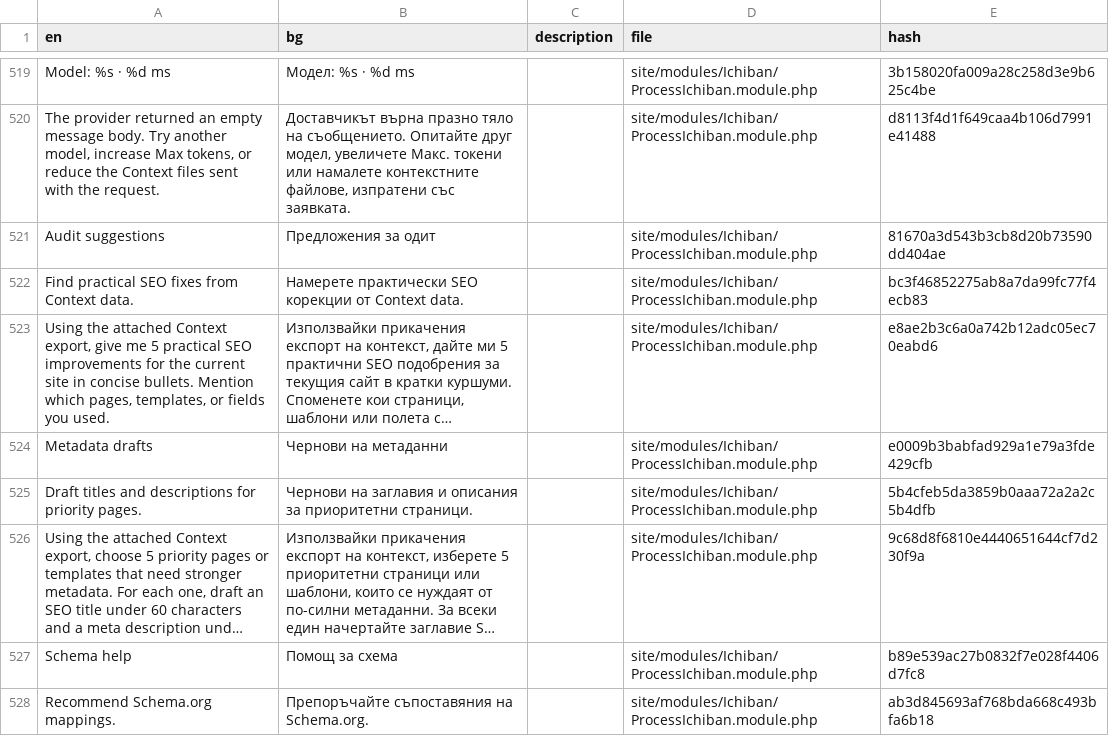
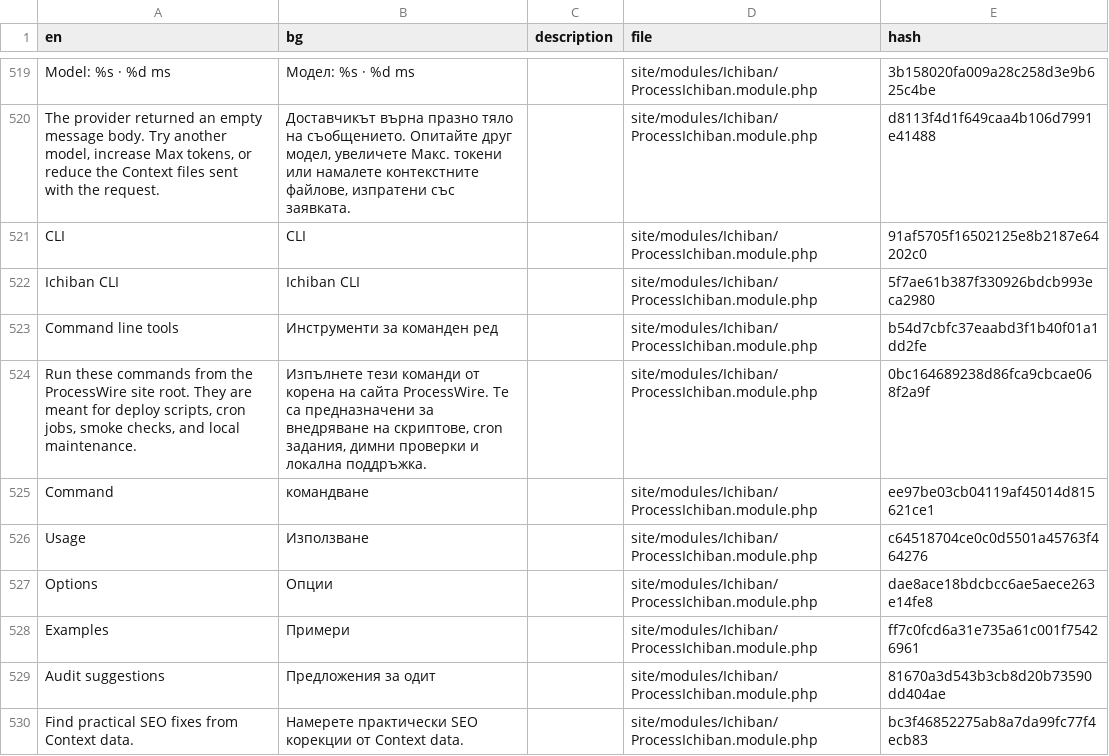
Before and after one commit to mxmsmnv/Ichiban, a CSV file: languages/Bulgarian.csv, drawn as a sheet; only a part is shown, gaps mark what is left out; the shorter side is filled out with more unchanged rows; long unchanged cells end in …; the diff names each change by its address in the sheet, - before the commit and + after, or states it on an @@ line.

```diff
--- a/languages/Bulgarian.csv
+++ b/languages/Bulgarian.csv
+row 521: CLI | CLI |  | site/modules/Ichiban/ProcessIchiban.module.php | 91af5705f16502125e8b2187e64202c0
+row 522: Ichiban CLI | Ichiban CLI |  | site/modules/Ichiban/ProcessIchiban.module.php | 5f7ae61b387f330926bdcb993eca2980
+row 523: Command line tools | Инструменти за команден ред |  | site/modules/Ichiban/ProcessIchiban.module.php | b54d7cbfc37eaabd3f1b40f01a1dd2fe
+row 524: Run these commands from the ProcessWire site root. They are meant for deploy scripts, cron jobs, smoke checks, and local maintenance. | Изпълнете тези команди от корена на сайта ProcessWire. Те са предназначени за внедряване на скриптове, cron задания, димни проверки и локална поддръжка. |  | site/modules/Ichiban/ProcessIchiban.module.php | 0bc164689238d86fca9cbcae068f2a9f
+row 525: Command | командване |  | site/modules/Ichiban/ProcessIchiban.module.php | ee97be03cb04119af45014d815621ce1
+row 526: Usage | Използване |  | site/modules/Ichiban/ProcessIchiban.module.php | c64518704ce0c0d5501a45763f464276
+row 527: Options | Опции |  | site/modules/Ichiban/ProcessIchiban.module.php | dae8ace18bdcbcc6ae5aece263e14fe8
+row 528: Examples | Примери |  | site/modules/Ichiban/ProcessIchiban.module.php | ff7c0fcd6a31e735a61c001f75426961
```
Also changed, not shown: languages/Greek.csv, languages/Macedonian.csv, 38 other files.
